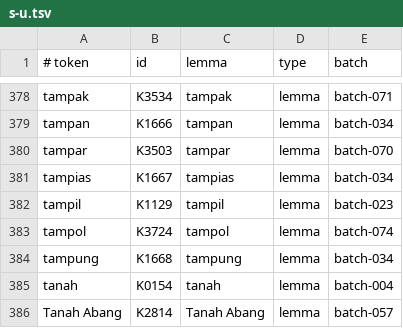
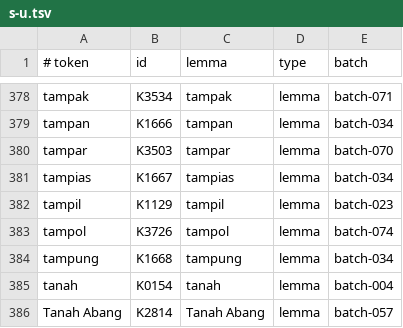
Before and after one commit to semoliginon-ops/Lexara-Chatbot, a TSV file: data/kamus/index/s-u.tsv, drawn as a sheet; only a part is shown, gaps mark what is left out.

Commit message:
Correct batch 074 index ID for tampol

```diff
--- a/data/kamus/index/s-u.tsv
+++ b/data/kamus/index/s-u.tsv
@@ -382,3 +382,3 @@ tampias	K1667	tampias	lemma	batch-034
 tampil	K1129	tampil	lemma	batch-023
-tampol	K3724	tampol	lemma	batch-074
+tampol	K3726	tampol	lemma	batch-074
 tampung	K1668	tampung	lemma	batch-034
```
